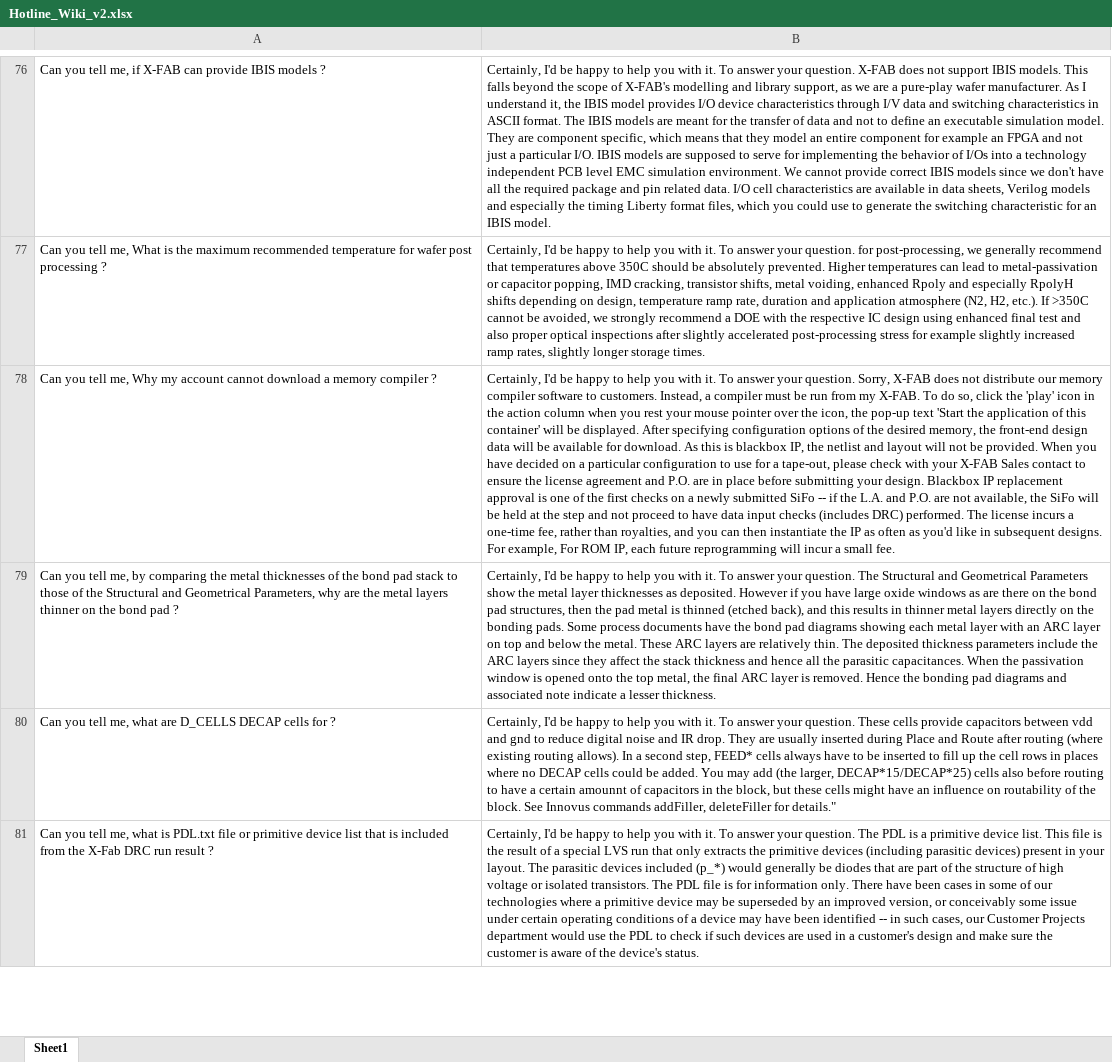
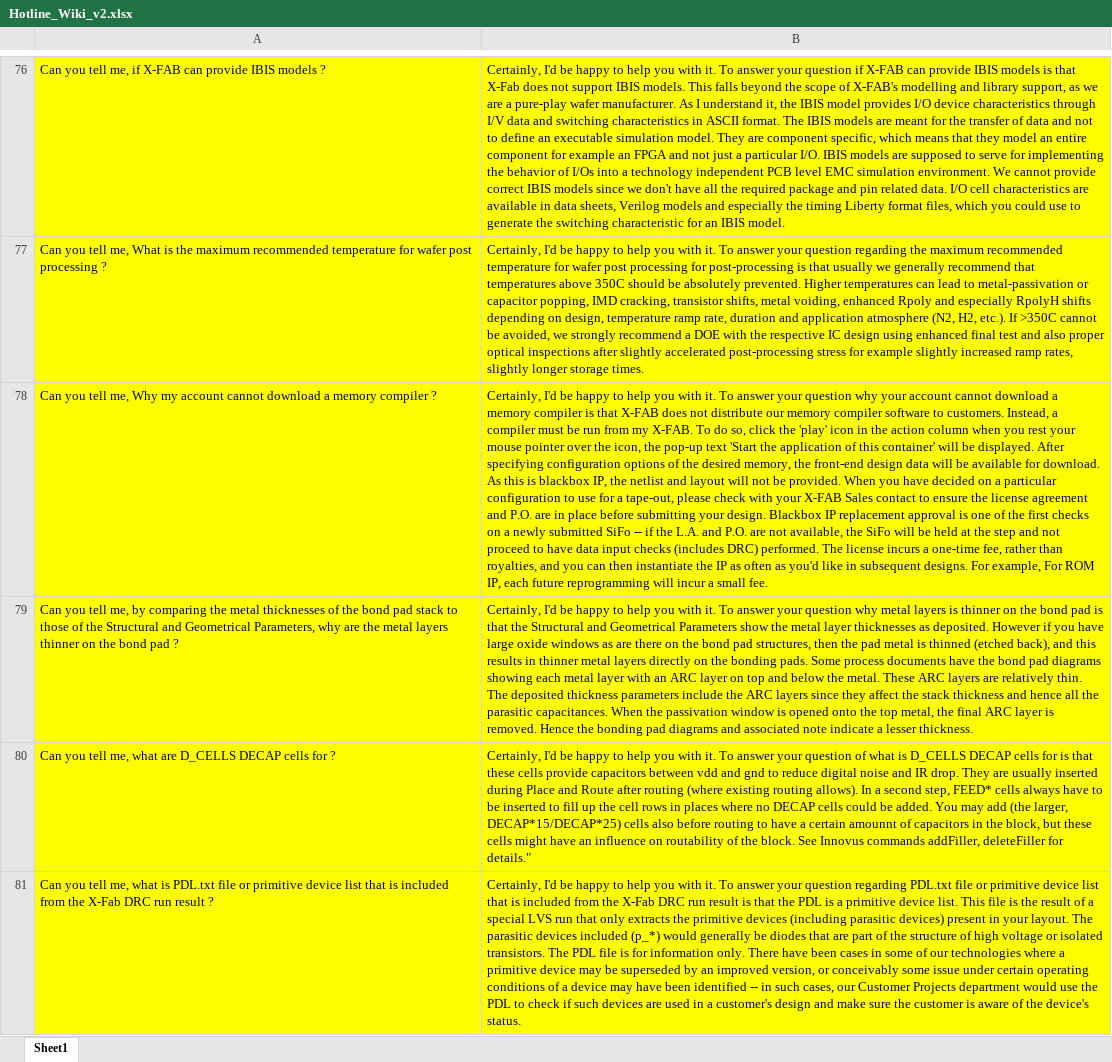
Before and after one commit to bet0x/Llama2, an Excel workbook: Processing_Tools/Data_Set_Excel_To_CSV_Formatter/V2/Hotline_Wiki_v2.xlsx, sheet Sheet1, drawn as a sheet; only a part is shown, gaps mark what is left out; values as stored, in another font and other column widths than the file's, no borders; the diff covers the shown part only; the diff names each change by its address in the sheet, - before the commit and + after, or states it on an @@ line.

```diff
--- a/Processing_Tools/Data_Set_Excel_To_CSV_Formatter/V2/Hotline_Wiki_v2.xlsx (sheet Sheet1)
+++ b/Processing_Tools/Data_Set_Excel_To_CSV_Formatter/V2/Hotline_Wiki_v2.xlsx (sheet Sheet1)
-A76:B81 fill: none
+A76:B81 fill: #FFFF00
-B76: …answer your question. X-FAB does not…
+B76: …answer your question if X-FAB can provide IBIS models is that X-Fab does not…
-B77: …answer your question. for post-processing, we generally…
+B77: …answer your question regarding the maximum recommended temperature for wafer post processing for post-processing is that usually we generally…
-B78: …answer your question. Sorry, X-FAB does…
+B78: …answer your question why your account cannot download a memory compiler is that X-FAB does…
-B79: …answer your question. The Structural and…
+B79: …answer your question why metal layers is thinner on the bond pad is that the Structural and…
-B80: …answer your question. These cells provide…
+B80: …answer your question of what is D_CELLS DECAP cells for is that these cells provide…
-B81: …answer your question. The PDL is…
+B81: …answer your question regarding PDL.txt file or primitive device list that is included from the X-Fab DRC run result is that the PDL is…
```
Also changed, not shown: 1 added row, 138 edited cells and cell formats elsewhere in this sheet, 11 other files.
